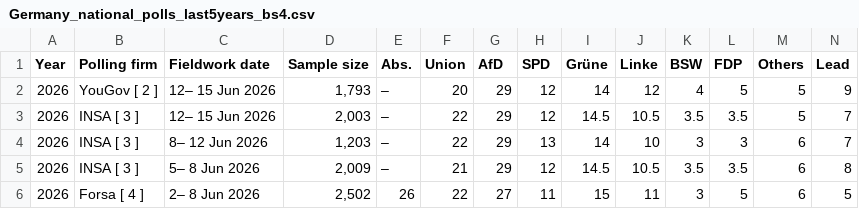
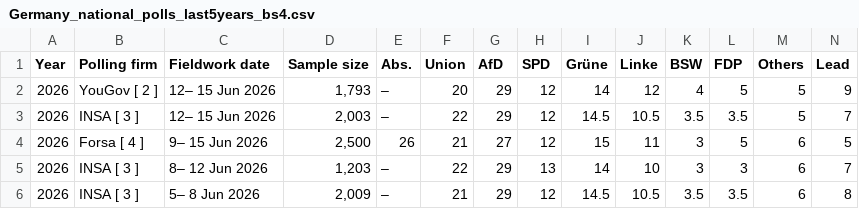
Before and after one commit to Andrevitali/PollsProject, a CSV file: Germany_national_polls_last5years_bs4.csv, drawn as a sheet; only a part is shown; the shorter side is filled out with more unchanged rows; the diff names each change by its address in the sheet, - before the commit and + after, or states it on an @@ line.

```diff
--- a/Germany_national_polls_last5years_bs4.csv
+++ b/Germany_national_polls_last5years_bs4.csv
+row 4: 2026 | Forsa [ 4 ] | 9– 15 Jun 2026 | 2,500 | 26 | 21 | 27 | 12 | 15 | 11 | 3 | 5 | 6 | 5
```
Also changed, not shown: Germany_polls_clean.csv, Italy_national_polls_last5years_bs4.csv, 4 other files.
